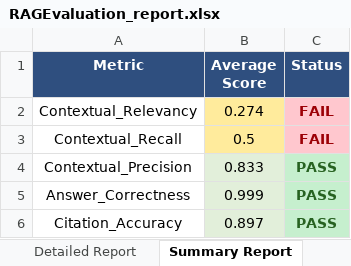
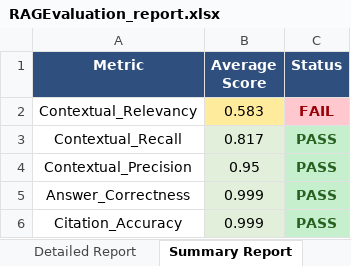
Before and after one commit to Madhav-A-14/RAG-QA-AGENT, an Excel workbook: RAGEvaluation_report.xlsx, sheet Summary Report, drawn as a sheet; values as stored, in another font and other column widths than the file's, no borders; the diff names each change by its address in the sheet, - before the commit and + after, or states it on an @@ line.

Commit message:
Removed 5 goldens(M&S) from goldens.json - removed code in evaluate_rag to use only 3 goldens while testing - generated new report based on this

```diff
--- a/RAGEvaluation_report.xlsx (sheet Summary Report)
+++ b/RAGEvaluation_report.xlsx (sheet Summary Report)
-B2 (Average Score): 0.274
+B2 (Average Score): 0.583
-B3 (Average Score): 0.5
+B3 (Average Score): 0.817
-B3 fill: #FFEB9C
+B3 fill: #E2EFDA
-C3 (Status): FAIL
+C3 (Status): PASS
@@ C3 fill: #FFC7CE → #C6EFCE, text colour: #9C0006 → #276221 @@
-B4 (Average Score): 0.833
+B4 (Average Score): 0.95
-B6 (Average Score): 0.897
+B6 (Average Score): 0.999
```
Also changed, not shown: sheet Detailed Report, 3 other files.
